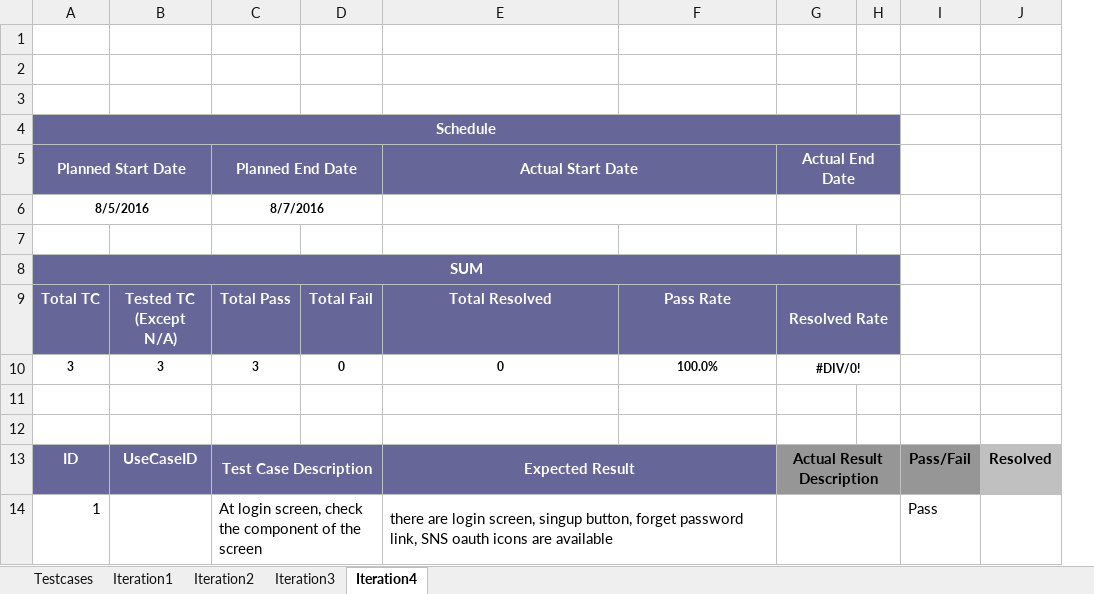
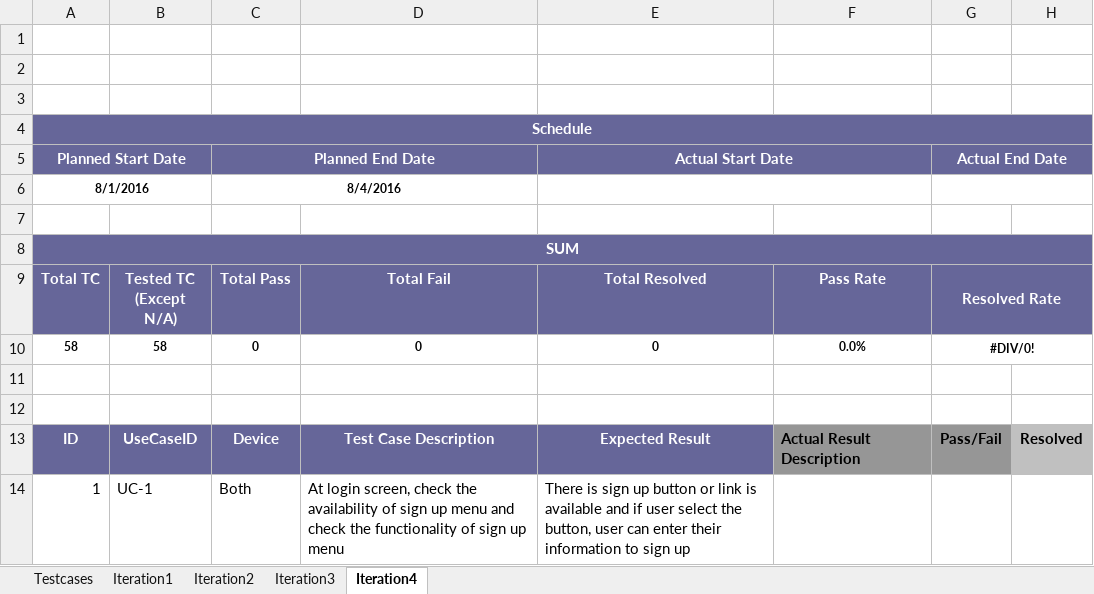
Before and after one commit to HassanNahhal/capstone, an Excel workbook: doc/Testcases.xlsx, sheet Iteration4, drawn as a sheet; only a part is shown; values as stored, in another font and other column widths than the file's, no borders; conditional formats not drawn; removed rows and columns are numbered as before the commit, all else as after; ↵ is a line break in a cell; the diff covers the shown part only; the diff names each change by its address in the sheet, - before the commit and + after, or states it on an @@ line.

Commit message:
update test plan

```diff
--- a/doc/Testcases.xlsx (sheet Iteration4)
+++ b/doc/Testcases.xlsx (sheet Iteration4)
-column B, row 9: Tested TC ↵ (Except N/A); row 13: UseCaseID
+column B, row 9: Tested TC ↵ (Except N/A); rows 13-14: UseCaseID | UC-1
-column D, row 9: Total Fail
+column D, row 9: Total Fail; rows 13-14: Test Case Description | At login screen, check the availability of sign up menu and check the functionality of sign up menu
-column H, empty
-column I, rows 13-14: Pass/Fail | Pass
-A4:H4 merged
+A4:H4 merged
-H4:H5 fill: none
+H4:H5 fill: #666699
-G5:H5 merged
+G5:H5 merged
-A6 (Planned Start Date): 8/5/2016
+A6 (Planned Start Date): 8/1/2016
-C6 (Planned End Date): 8/7/2016
+C6 (Planned End Date): 8/4/2016
-G6:H6 merged
+G6:H6 merged
-A8:H8 merged
+A8:H8 merged
-H8:H9 fill: none
+H8:H9 fill: #666699
-G9:H9 merged
+G9:H9 merged
-row 10: 3 | 3 | 3 | 0 | 0 | 100.0% | #DIV/0!
+row 10: 58 | 58 | 0 | 0 | 0 | 0.0% | #DIV/0!
-C13 (Planned End Date): Test Case Description
+C13 (Planned End Date): Device
-C13:D13 merged
-E13:F13 merged
-F13: (empty)
+F13: Actual Result Description
-F13 fill: #666699
+F13 fill: #969696
-G13 (Actual End Date): Actual Result Description
+G13 (Actual End Date): Pass/Fail
-G13:H13 merged
-C14 (Planned End Date): At login screen, check the component of the screen
+C14 (Planned End Date): Both
-C14:D14 merged
-E14 (Actual Start Date): there are login screen, singup button, forget password link, SNS oauth icons are available
+E14 (Actual Start Date): There is sign up button or link is available and if user select the button, user can enter their information to sign up
-E14:F14 merged
-G14:H14 merged
```
Also changed, not shown: 27 added rows, 8 edited cells and merged cells elsewhere in this sheet, sheet Iteration2, sheet Iteration3, sheet Iteration1, sheet Testcases, 2 other files.
